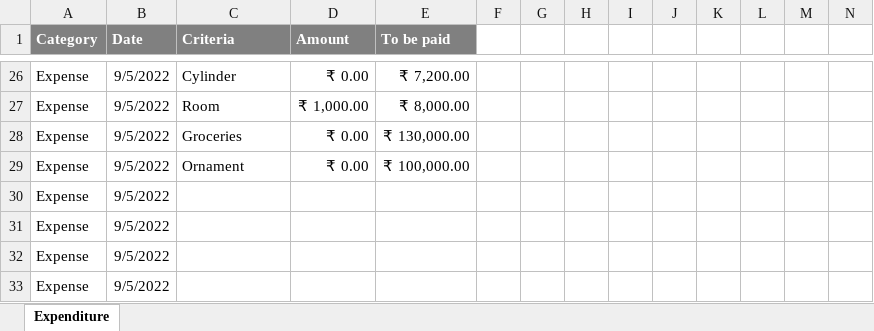
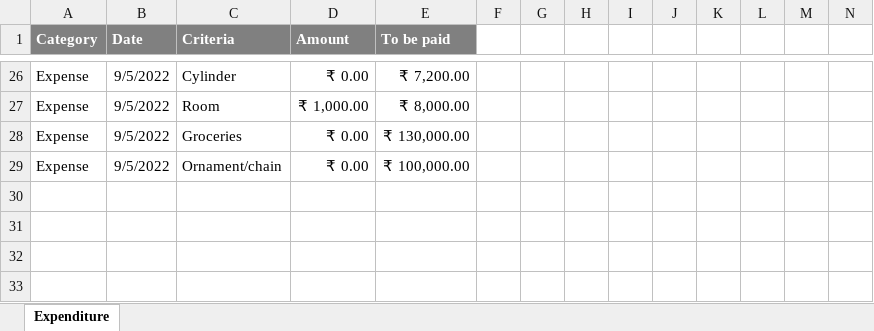
Before and after one commit to gokulvasanthp/etracker, an Excel workbook: Expense - Gokul.xlsx, sheet Expenditure, drawn as a sheet; only a part is shown, gaps mark what is left out; values as stored, in another font and other column widths than the file's, no borders; charts and pictures not drawn; rows hold the shown columns only; the diff names each change by its address in the sheet, - before the commit and + after, or states it on an @@ line.

Commit message:
Add files via upload

```diff
--- a/Expense - Gokul.xlsx (sheet Expenditure)
+++ b/Expense - Gokul.xlsx (sheet Expenditure)
-C29 (Criteria): Ornament
+C29 (Criteria): Ornament/chain
-row 30: Expense | 9/5/2022
-row 31: Expense | 9/5/2022
-row 32: Expense | 9/5/2022
-row 33: Expense | 9/5/2022
```
